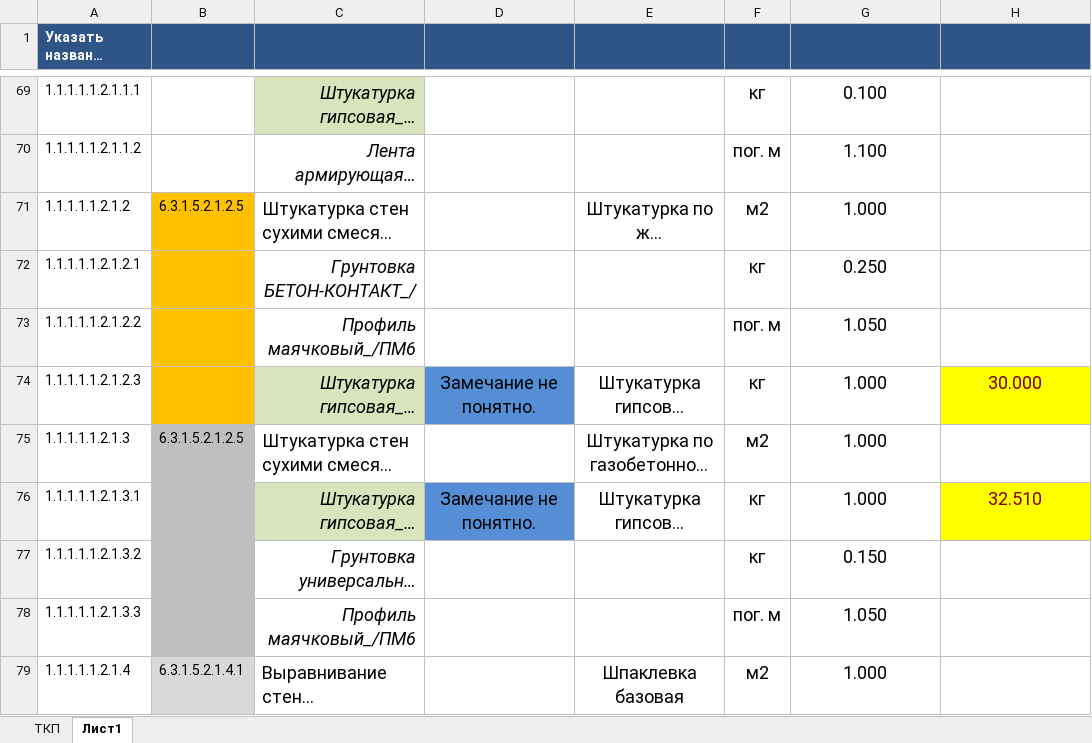
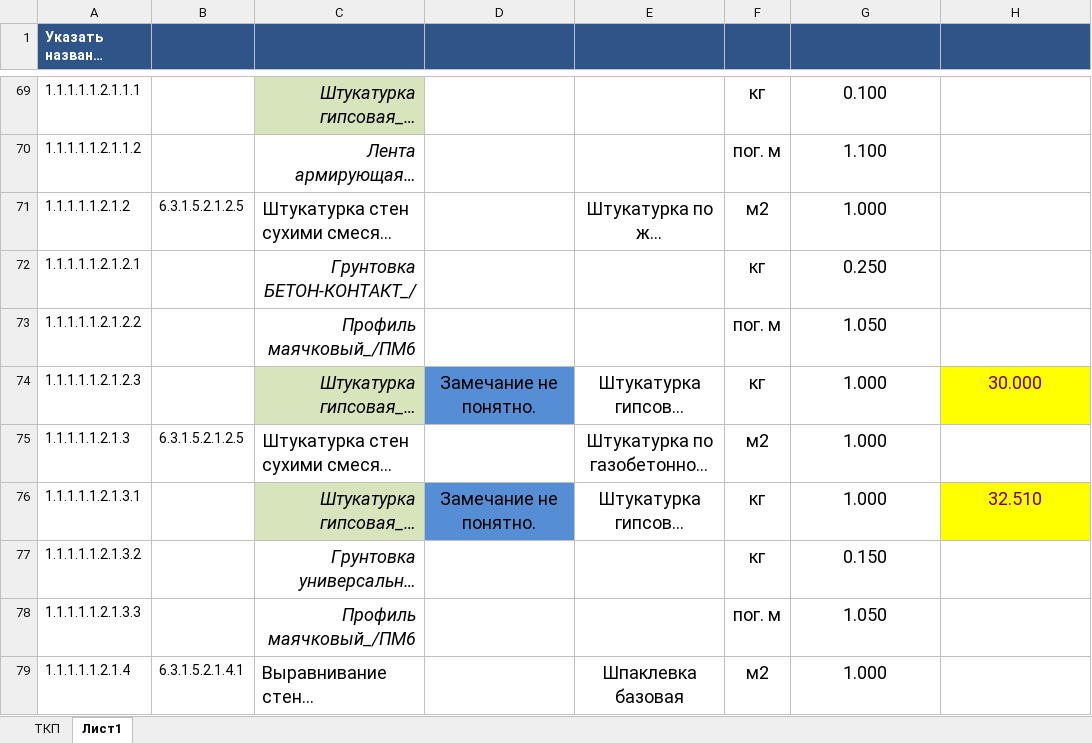
Before and after one commit to Ankkord/projects_schools-school_1-, an Excel workbook: school_2/school_2_KP.xlsx, sheet Лист1, drawn as a sheet; only a part is shown, gaps mark what is left out; long unchanged cells end in …; values as stored, in another font and other column widths than the file's, no borders; the diff covers the shown part only; the diff names each change by its address in the sheet, - before the commit and + after, or states it on an @@ line.

```diff
--- a/school_2/school_2_KP.xlsx (sheet Лист1)
+++ b/school_2/school_2_KP.xlsx (sheet Лист1)
-B71:B74 fill: #FFC000
+B71:B74 fill: none
-B75:B78 fill: #BFBFBF
+B75:B78 fill: none
-B79 fill: #D9D9D9
+B79 fill: none
```
Also changed, not shown: 4 edited cells and cell formats elsewhere in this sheet, school_2/vor_spartac_2_floors.xlsx, school_2/vor_spartac_2_walls.xlsx, 6 other files.
